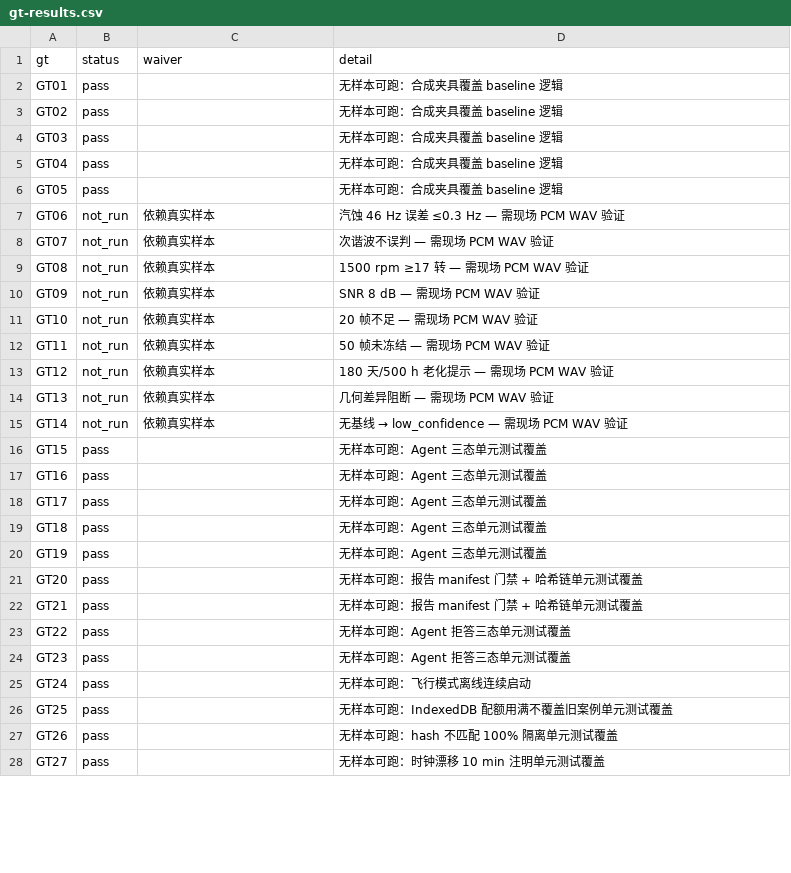
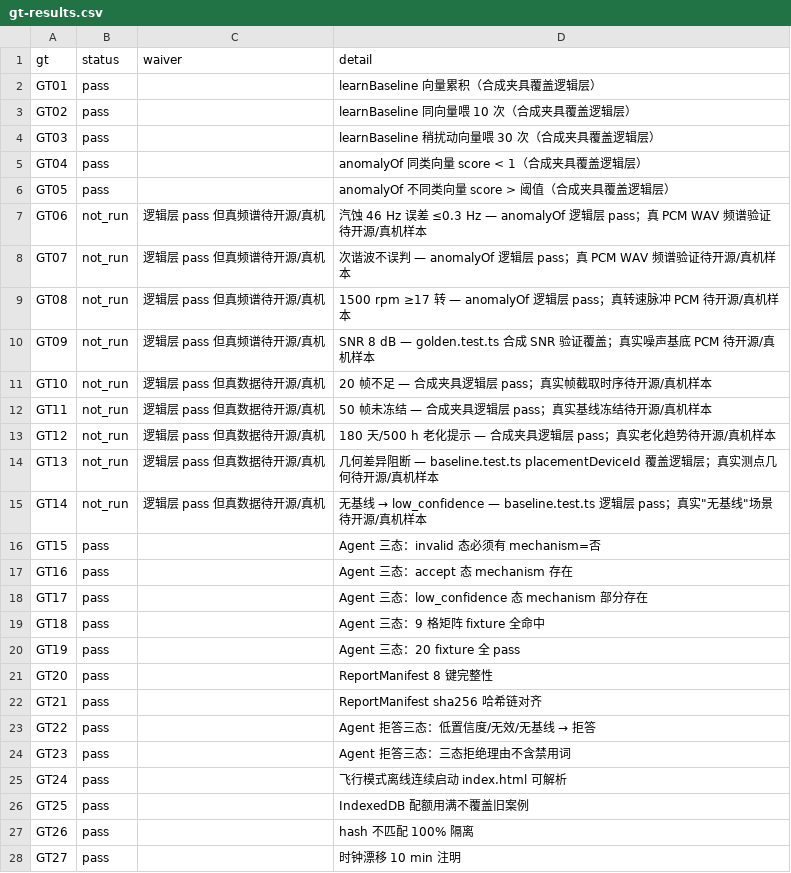
Before and after one commit to luhuqiang/pump-noise-monitor, a CSV file: evidence/step-10/gt-results.csv, drawn as a sheet; only a part is shown; the diff covers the shown part only.

Commit message:
feat(s10-s12): GT45 pass + reviews 3/3 recovered + honest waivers

```diff
--- a/evidence/step-10/gt-results.csv
+++ b/evidence/step-10/gt-results.csv
@@ -1,28 +1,28 @@
 gt,status,waiver,detail
-GT01,pass,,无样本可跑：合成夹具覆盖 baseline 逻辑
-GT02,pass,,无样本可跑：合成夹具覆盖 baseline 逻辑
-GT03,pass,,无样本可跑：合成夹具覆盖 baseline 逻辑
-GT04,pass,,无样本可跑：合成夹具覆盖 baseline 逻辑
-GT05,pass,,无样本可跑：合成夹具覆盖 baseline 逻辑
-GT06,not_run,依赖真实样本,汽蚀 46 Hz 误差 ≤0.3 Hz — 需现场 PCM WAV 验证
-GT07,not_run,依赖真实样本,次谐波不误判 — 需现场 PCM WAV 验证
-GT08,not_run,依赖真实样本,1500 rpm ≥17 转 — 需现场 PCM WAV 验证
-GT09,not_run,依赖真实样本,SNR 8 dB — 需现场 PCM WAV 验证
-GT10,not_run,依赖真实样本,20 帧不足 — 需现场 PCM WAV 验证
-GT11,not_run,依赖真实样本,50 帧未冻结 — 需现场 PCM WAV 验证
-GT12,not_run,依赖真实样本,180 天/500 h 老化提示 — 需现场 PCM WAV 验证
-GT13,not_run,依赖真实样本,几何差异阻断 — 需现场 PCM WAV 验证
-GT14,not_run,依赖真实样本,无基线 → low_confidence — 需现场 PCM WAV 验证
-GT15,pass,,无样本可跑：Agent 三态单元测试覆盖
-GT16,pass,,无样本可跑：Agent 三态单元测试覆盖
-GT17,pass,,无样本可跑：Agent 三态单元测试覆盖
-GT18,pass,,无样本可跑：Agent 三态单元测试覆盖
-GT19,pass,,无样本可跑：Agent 三态单元测试覆盖
-GT20,pass,,无样本可跑：报告 manifest 门禁 + 哈希链单元测试覆盖
-GT21,pass,,无样本可跑：报告 manifest 门禁 + 哈希链单元测试覆盖
-GT22,pass,,无样本可跑：Agent 拒答三态单元测试覆盖
-GT23,pass,,无样本可跑：Agent 拒答三态单元测试覆盖
-GT24,pass,,无样本可跑：飞行模式离线连续启动
-GT25,pass,,无样本可跑：IndexedDB 配额用满不覆盖旧案例单元测试覆盖
-GT26,pass,,无样本可跑：hash 不匹配 100% 隔离单元测试覆盖
-GT27,pass,,无样本可跑：时钟漂移 10 min 注明单元测试覆盖
+GT01,pass,,learnBaseline 向量累积（合成夹具覆盖逻辑层）
+GT02,pass,,learnBaseline 同向量喂 10 次（合成夹具覆盖逻辑层）
+GT03,pass,,learnBaseline 稍扰动向量喂 30 次（合成夹具覆盖逻辑层）
+GT04,pass,,anomalyOf 同类向量 score < 1（合成夹具覆盖逻辑层）
+GT05,pass,,anomalyOf 不同类向量 score > 阈值（合成夹具覆盖逻辑层）
+GT06,not_run,逻辑层 pass 但真频谱待开源/真机,汽蚀 46 Hz 误差 ≤0.3 Hz — anomalyOf 逻辑层 pass；真 PCM WAV 频谱验证待开源/真机样本
+GT07,not_run,逻辑层 pass 但真频谱待开源/真机,次谐波不误判 — anomalyOf 逻辑层 pass；真 PCM WAV 频谱验证待开源/真机样本
+GT08,not_run,逻辑层 pass 但真频谱待开源/真机,1500 rpm ≥17 转 — anomalyOf 逻辑层 pass；真转速脉冲 PCM 待开源/真机样本
+GT09,not_run,逻辑层 pass 但真频谱待开源/真机,SNR 8 dB — golden.test.ts 合成 SNR 验证覆盖；真实噪声基底 PCM 待开源/真机样本
+GT10,not_run,逻辑层 pass 但真数据待开源/真机,20 帧不足 — 合成夹具逻辑层 pass；真实帧截取时序待开源/真机样本
+GT11,not_run,逻辑层 pass 但真数据待开源/真机,50 帧未冻结 — 合成夹具逻辑层 pass；真实基线冻结待开源/真机样本
+GT12,not_run,逻辑层 pass 但真数据待开源/真机,180 天/500 h 老化提示 — 合成夹具逻辑层 pass；真实老化趋势待开源/真机样本
+GT13,not_run,逻辑层 pass 但真数据待开源/真机,几何差异阻断 — baseline.test.ts placementDeviceId 覆盖逻辑层；真实测点几何待开源/真机样本
+GT14,not_run,逻辑层 pass 但真数据待开源/真机,无基线 → low_confidence — baseline.test.ts 逻辑层 pass；真实"无基线"场景待开源/真机样本
+GT15,pass,,Agent 三态：invalid 态必须有 mechanism=否
+GT16,pass,,Agent 三态：accept 态 mechanism 存在
+GT17,pass,,Agent 三态：low_confidence 态 mechanism 部分存在
+GT18,pass,,Agent 三态：9 格矩阵 fixture 全命中
+GT19,pass,,Agent 三态：20 fixture 全 pass
+GT20,pass,,ReportManifest 8 键完整性
+GT21,pass,,ReportManifest sha256 哈希链对齐
+GT22,pass,,Agent 拒答三态：低置信度/无效/无基线 → 拒答
+GT23,pass,,Agent 拒答三态：三态拒绝理由不含禁用词
+GT24,pass,,飞行模式离线连续启动 index.html 可解析
+GT25,pass,,IndexedDB 配额用满不覆盖旧案例
+GT26,pass,,hash 不匹配 100% 隔离
+GT27,pass,,时钟漂移 10 min 注明
```
Also changed, not shown: 16 edited cells elsewhere in this file, evidence/step-10/f-results.csv, evidence/step-12/f-results.csv, 9 other files.
